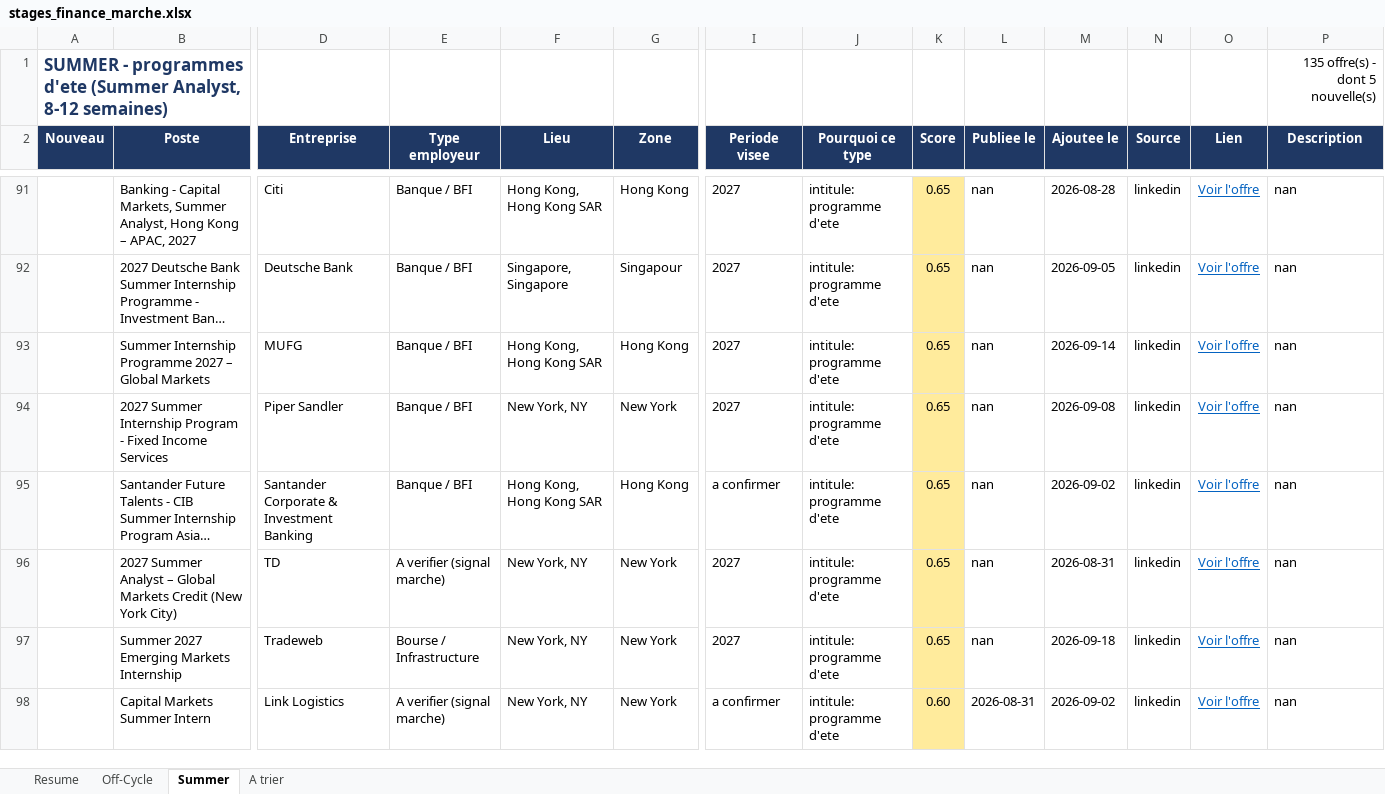
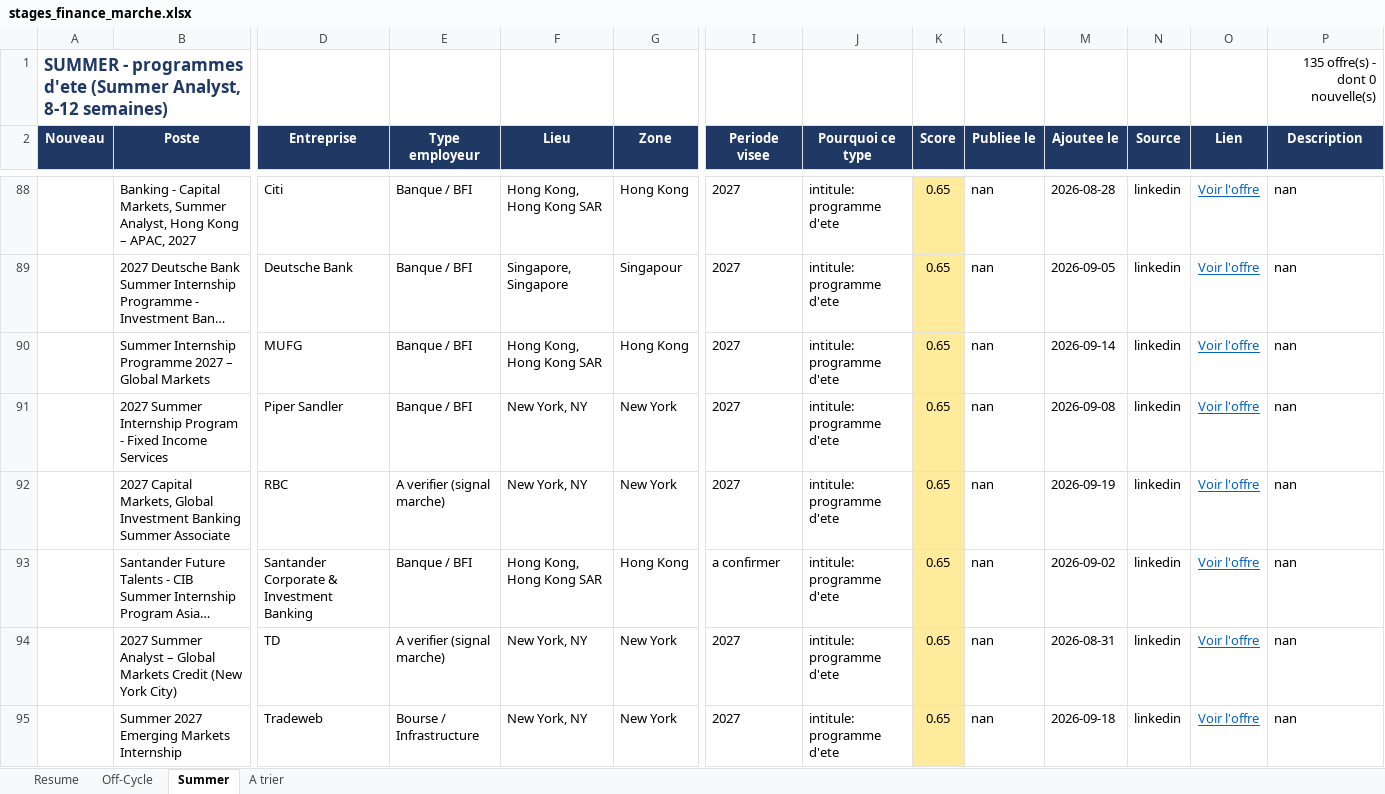
Before and after one commit to sasa2302/finance-internship-scraper, an Excel workbook: data/stages_finance_marche.xlsx, sheet Summer, drawn as a sheet; only a part is shown, gaps mark what is left out; the shorter side is filled out with more unchanged rows; long unchanged cells end in …; values as stored, in another font and other column widths than the file's, no borders; rows hold the shown columns only; the diff covers the shown part only; the diff names each change by its address in the sheet, - before the commit and + after, or states it on an @@ line.

```diff
--- a/data/stages_finance_marche.xlsx (sheet Summer)
+++ b/data/stages_finance_marche.xlsx (sheet Summer)
-P1 (Description): 135 offre(s) - dont 5 nouvelle(s)
+P1 (Description): 135 offre(s) - dont 0 nouvelle(s)
+row 92:  | 2027 Capital Markets, Global Investment Banking Summer Associate | RBC | A verifier (signal marche) | New York, NY | New York | 2027 | intitule: programme d'ete | 0.65 | nan | 2026-09-19 | linkedin | Voir l'offre | nan
```
Also changed, not shown: 4 added rows and 5 removed rows elsewhere in this sheet, sheet A trier, sheet Off-Cycle, sheet Resume, 2 other files.
